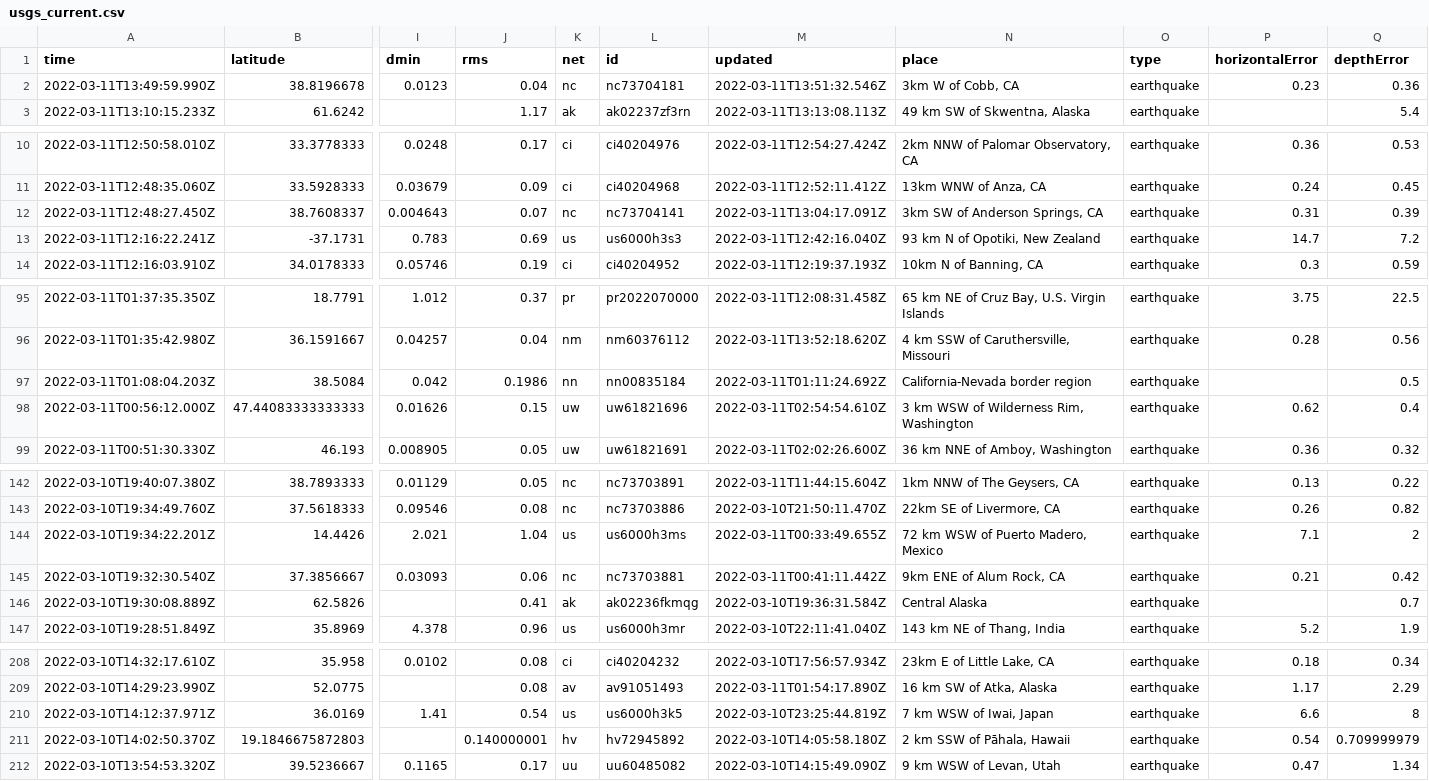
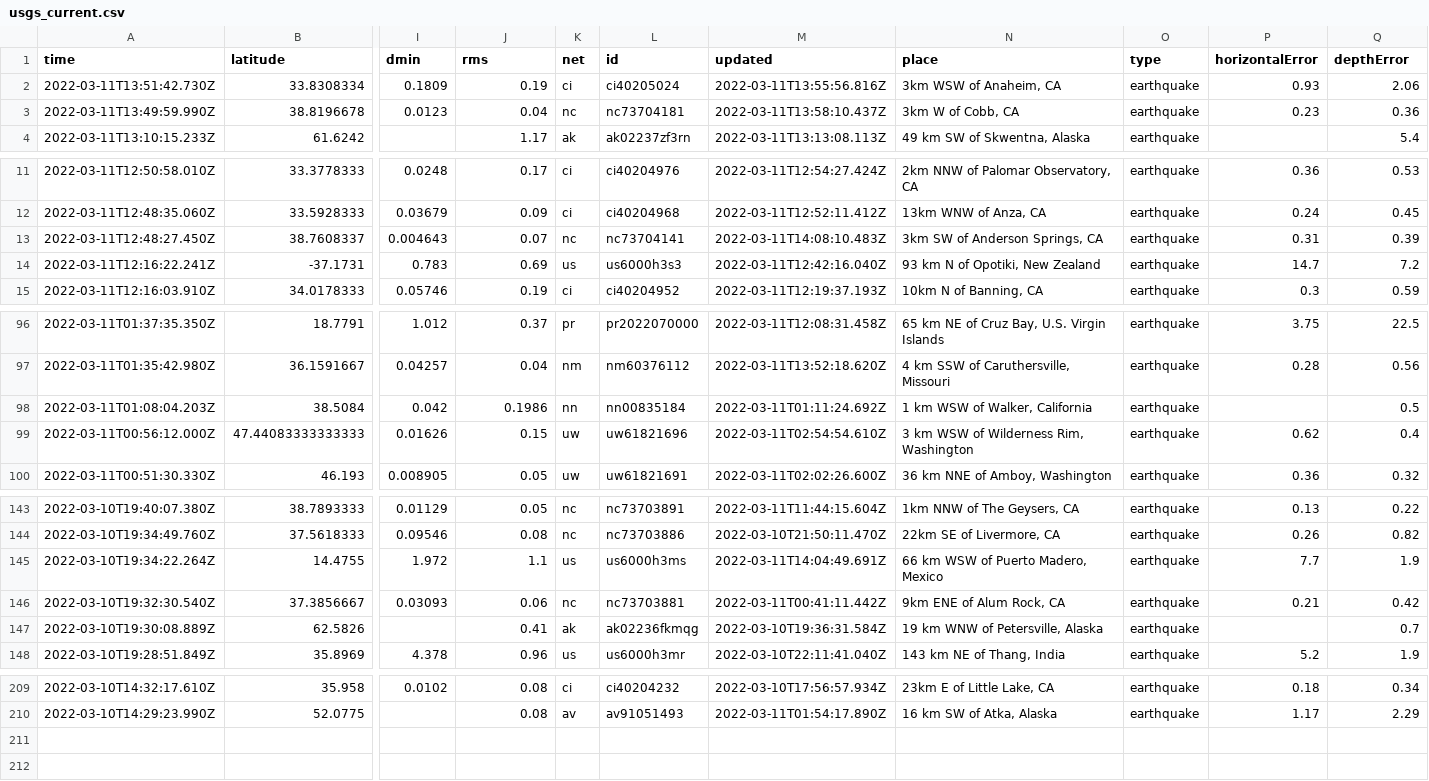
Before and after one commit to JohnnyBerkeley/Nicar2022_actions, a CSV file: usgs_current.csv, drawn as a sheet; only a part is shown, gaps mark what is left out; removed rows and columns are numbered as before the commit, all else as after; rows hold the shown columns only; the diff covers the shown part only; the diff names each change by its address in the sheet, - before the commit and + after, or states it on an @@ line.

```diff
--- a/usgs_current.csv
+++ b/usgs_current.csv
+row 2: 2022-03-11T13:51:42.730Z | 33.8308334 | 0.1809 | 0.19 | ci | ci40205024 | 2022-03-11T13:55:56.816Z | 3km WSW of Anaheim, CA | earthquake | 0.93 | 2.06
-M3 (updated): 2022-03-11T13:51:32.546Z
+M3 (updated): 2022-03-11T13:58:10.437Z
-M13 (updated): 2022-03-11T13:04:17.091Z
+M13 (updated): 2022-03-11T14:08:10.483Z
-N98 (place): California-Nevada border region
+N98 (place): 1 km WSW of Walker, California
-row 144: 2022-03-10T19:34:22.201Z | 14.4426 | 2.021 | 1.04 | us | us6000h3ms | 2022-03-11T00:33:49.655Z | 72 km WSW of Puerto Madero, Mexico | earthquake | 7.1 | 2
+row 145: 2022-03-10T19:34:22.264Z | 14.4755 | 1.972 | 1.1 | us | us6000h3ms | 2022-03-11T14:04:49.691Z | 66 km WSW of Puerto Madero, Mexico | earthquake | 7.7 | 1.9
-N147 (place): Central Alaska
+N147 (place): 19 km WNW of Petersville, Alaska
-row 210: 2022-03-10T14:12:37.971Z | 36.0169 | 1.41 | 0.54 | us | us6000h3k5 | 2022-03-10T23:25:44.819Z | 7 km WSW of Iwai, Japan | earthquake | 6.6 | 8
-row 211: 2022-03-10T14:02:50.370Z | 19.1846675872803 |  | 0.140000001 | hv | hv72945892 | 2022-03-10T14:05:58.180Z | 2 km SSW of Pāhala, Hawaii | earthquake | 0.54 | 0.709999979
-row 212: 2022-03-10T13:54:53.320Z | 39.5236667 | 0.1165 | 0.17 | uu | uu60485082 | 2022-03-10T14:15:49.090Z | 9 km WSW of Levan, Utah | earthquake | 0.47 | 1.34
```
Also changed, not shown: 2 edited cells elsewhere in this file, usgs_main.csv.
